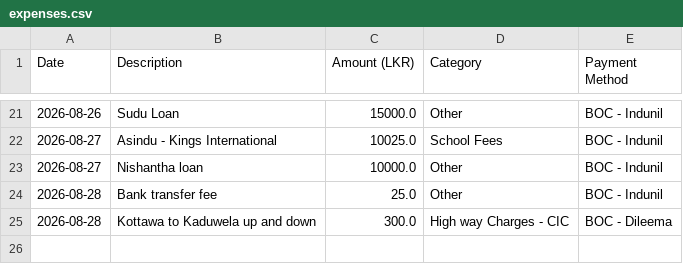
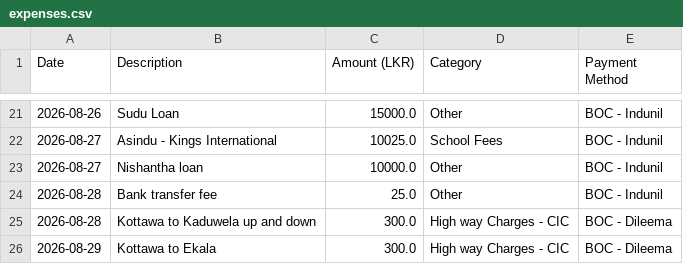
Before and after one commit to idulakpr/family-finance-tracker, a CSV file: data/expenses.csv, drawn as a sheet; only a part is shown, gaps mark what is left out.

Commit message:
Add new expense

```diff
--- a/data/expenses.csv
+++ b/data/expenses.csv
@@ -25 +25,2 @@ Date,Description,Amount (LKR),Category,Payment Method
 2026-08-28,Kottawa to Kaduwela up and down,300.0,High way Charges - CIC,BOC - Dileema
+2026-08-29,Kottawa to Ekala,300.0,High way Charges - CIC,BOC - Dileema
```
